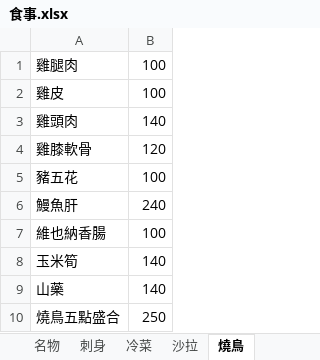
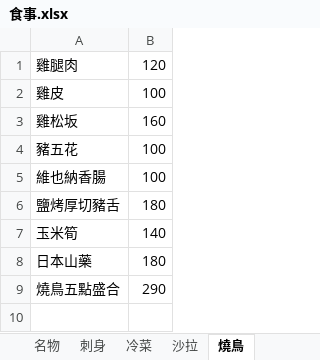
Before and after one commit to Urfreakaf/Kamui, an Excel workbook: data/食事.xlsx, sheet 燒鳥, drawn as a sheet; values as stored, in another font and other column widths than the file's, no borders; removed rows and columns are numbered as before the commit, all else as after; the diff names each change by its address in the sheet, - before the commit and + after, or states it on an @@ line.

```diff
--- a/data/食事.xlsx (sheet 燒鳥)
+++ b/data/食事.xlsx (sheet 燒鳥)
-B1: 100
+B1: 120
-row 3: 雞頭肉 | 140
-row 4: 雞膝軟骨 | 120
+row 3: 雞松坂 | 160
-row 6: 鰻魚肝 | 240
+row 6: 鹽烤厚切豬舌 | 180
-row 9: 山藥 | 140
+row 8: 日本山藥 | 180
-B9: 250
+B9: 290
```
Also changed, not shown: sheet 一品料理, sheet 刺身, sheet 沙拉, sheet 揚げ物, sheet 火之意志, sheet 冷菜, 1 other file.
